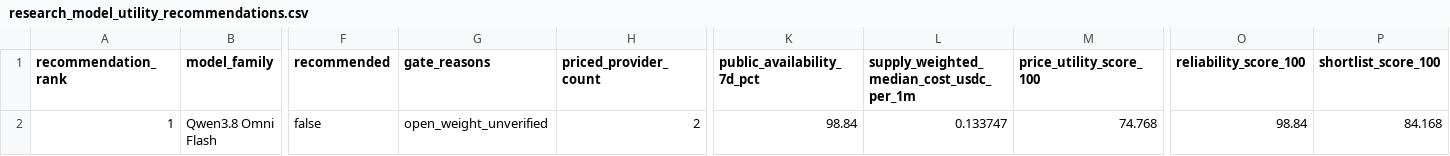
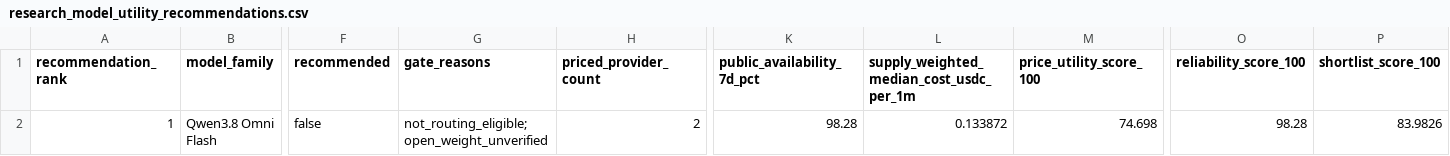
Before and after one commit to Pukujan/inference-recommendation-engine, a CSV file: operational/telemetry/gravebuster/pipeline/ihub/lists/research_model_utility_recommendations.csv, drawn as a sheet; only a part is shown, gaps mark what is left out; the diff names each change by its address in the sheet, - before the commit and + after, or states it on an @@ line.

```diff
--- a/operational/telemetry/gravebuster/pipeline/ihub/lists/research_model_utility_recommendations.csv
+++ b/operational/telemetry/gravebuster/pipeline/ihub/lists/research_model_utility_recommendations.csv
-G2 (gate_reasons): open_weight_unverified
+G2 (gate_reasons): not_routing_eligible; open_weight_unverified
-K2 (public_availability_7d_pct): 98.84
+K2 (public_availability_7d_pct): 98.28
-L2: 0.133747
+L2: 0.133872
-M2 (price_utility_score_100): 74.768
+M2 (price_utility_score_100): 74.698
-O2 (reliability_score_100): 98.84
+O2 (reliability_score_100): 98.28
-P2 (shortlist_score_100): 84.168
+P2 (shortlist_score_100): 83.9826
```
Also changed, not shown: operational/telemetry/gravebuster/pipeline/ihub/lists/research_model_frontier_recommendations.csv, operational/telemetry/gravebuster/pipeline/ihub/lists/research_model_frontier_routes.csv, 5 other files.
